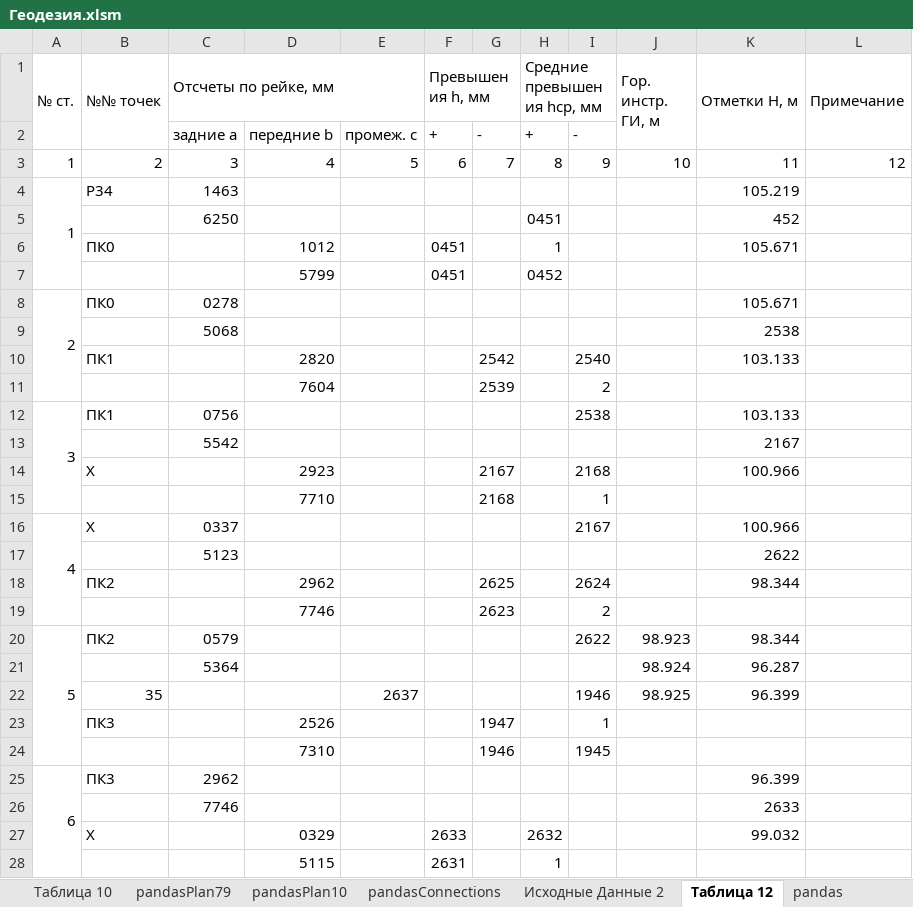
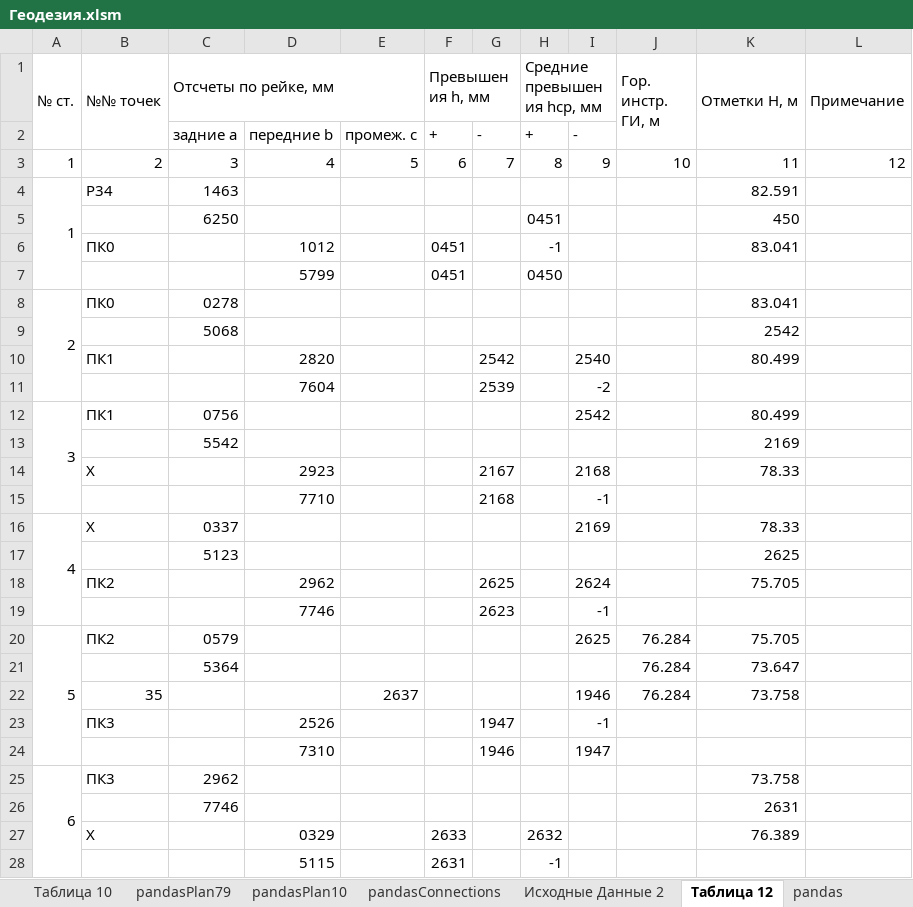
Before and after one commit to nikolai-in/Geodesy, an Excel workbook: Геодезия.xlsm, sheet Таблица 12, drawn as a sheet; only a part is shown; values as stored, in another font and other column widths than the file's, no cell formats; removed rows and columns are numbered as before the commit, all else as after; the diff covers the shown part only; the diff names each change by its address in the sheet, - before the commit and + after, or states it on an @@ line.

```diff
--- a/Геодезия.xlsm (sheet Таблица 12)
+++ b/Геодезия.xlsm (sheet Таблица 12)
-K4 (Отметки H, м): 105.219
+K4 (Отметки H, м): 82.591
-K5 (Отметки H, м): 452
+K5 (Отметки H, м): 450
-H6 (Средние превышения hср, мм): 1
+H6 (Средние превышения hср, мм): -1
-K6 (Отметки H, м): 105.671
+K6 (Отметки H, м): 83.041
-H7 (Средние превышения hср, мм): 0452
+H7 (Средние превышения hср, мм): 0450
-K8 (Отметки H, м): 105.671
+K8 (Отметки H, м): 83.041
-K9 (Отметки H, м): 2538
+K9 (Отметки H, м): 2542
-K10 (Отметки H, м): 103.133
+K10 (Отметки H, м): 80.499
-I11: 2
+I11: -2
-I12: 2538
+I12: 2542
-K12 (Отметки H, м): 103.133
+K12 (Отметки H, м): 80.499
-K13 (Отметки H, м): 2167
+K13 (Отметки H, м): 2169
-K14 (Отметки H, м): 100.966
+K14 (Отметки H, м): 78.33
-I15: 1
+I15: -1
-I16: 2167
+I16: 2169
-K16 (Отметки H, м): 100.966
+K16 (Отметки H, м): 78.33
-K17 (Отметки H, м): 2622
+K17 (Отметки H, м): 2625
-K18 (Отметки H, м): 98.344
+K18 (Отметки H, м): 75.705
-I19: 2
+I19: -1
-I20: 2622
+I20: 2625
-J20 (Гор. инстр. ГИ, м): 98.923
+J20 (Гор. инстр. ГИ, м): 76.284
-K20 (Отметки H, м): 98.344
+K20 (Отметки H, м): 75.705
-row 21:  |  | 5364 |  |  |  |  |  |  | 98.924 | 96.287
+row 21:  |  | 5364 |  |  |  |  |  |  | 76.284 | 73.647
-J22 (Гор. инстр. ГИ, м): 98.925
+J22 (Гор. инстр. ГИ, м): 76.284
-K22 (Отметки H, м): 96.399
+K22 (Отметки H, м): 73.758
-I23: 1
+I23: -1
-I24: 1945
+I24: 1947
-K25 (Отметки H, м): 96.399
+K25 (Отметки H, м): 73.758
-K26 (Отметки H, м): 2633
+K26 (Отметки H, м): 2631
-K27 (Отметки H, м): 99.032
+K27 (Отметки H, м): 76.389
-H28 (Средние превышения hср, мм): 1
+H28 (Средние превышения hср, мм): -1
```
Also changed, not shown: 5 added rows, 5 removed rows and 103 edited cells elsewhere in this sheet, sheet Варианты, sheet Таблица 7, sheet pandas, sheet Сечение реки, sheet Таблица 10, sheet pandasPlan10, 5 more sheets, cell formats, 4 other files.
